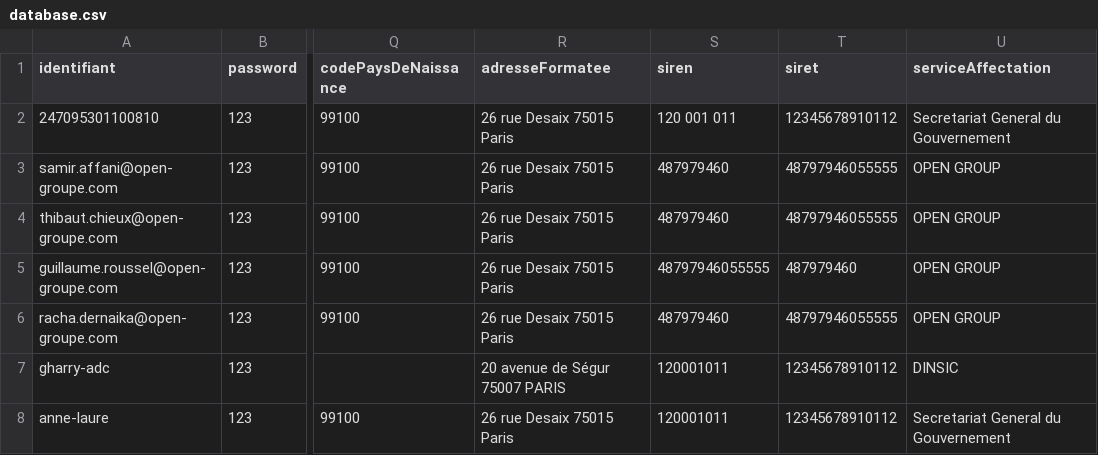
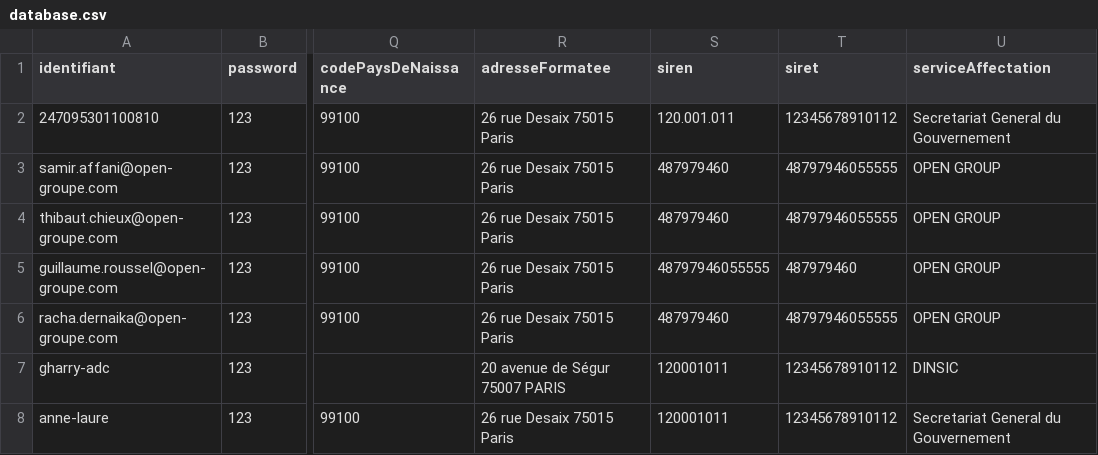
Before and after one commit to smedlej/identity-providers-examples, a CSV file: NodeJSES6/data/database.csv, drawn as a sheet; only a part is shown, gaps mark what is left out; the diff names each change by its address in the sheet, - before the commit and + after, or states it on an @@ line.

Commit message:
Update database.csv
siren 120.001.011

```diff
--- a/NodeJSES6/data/database.csv
+++ b/NodeJSES6/data/database.csv
-S2 (siren): 120 001 011
+S2 (siren): 120.001.011
```
